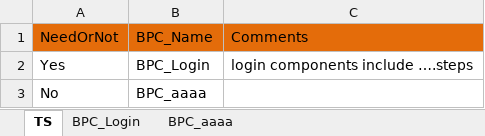
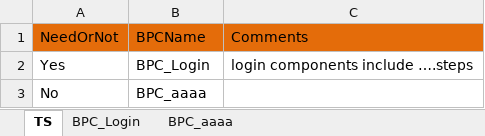
Before and after one commit to YanfeiGeng/EasySelenium, an Excel workbook: Template/TestScript/TS_Login.xlsx, sheet TS, drawn as a sheet; values as stored, in another font and other column widths than the file's, no borders; the diff names each change by its address in the sheet, - before the commit and + after, or states it on an @@ line.

Commit message:
update template

```diff
--- a/Template/TestScript/TS_Login.xlsx (sheet TS)
+++ b/Template/TestScript/TS_Login.xlsx (sheet TS)
-B1: BPC_Name
+B1: BPCName
```
Also changed, not shown: Template/BPC/BPC_Login.xlsx, Template/TestSuite/TestSuite.xlsx.
